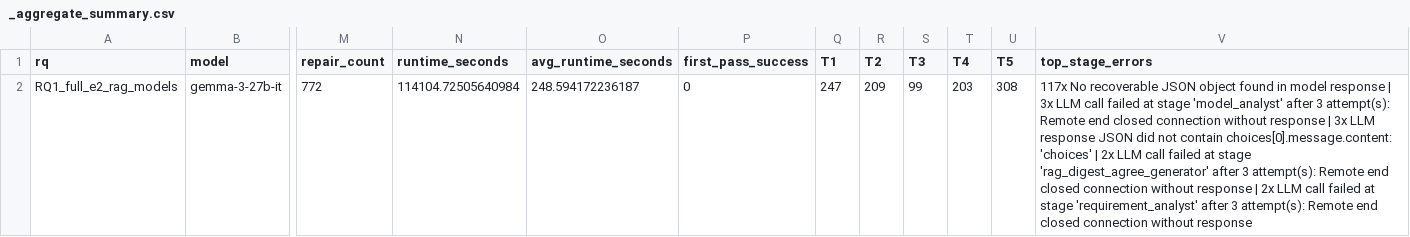
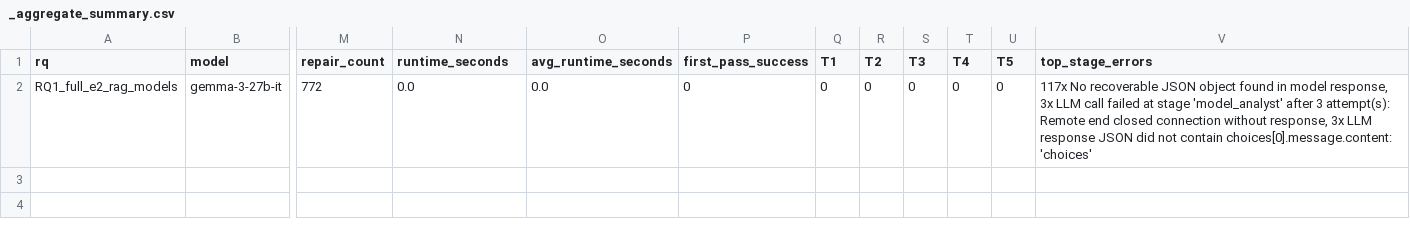
Before and after one commit to a-yulong/Agree-Autogen, a CSV file: results/RQ1_full_e2_rag_models/gemma-3-27b-it/e2-full-rag/_aggregate_summary.csv, drawn as a sheet; only a part is shown, gaps mark what is left out; the diff names each change by its address in the sheet, - before the commit and + after, or states it on an @@ line.

Commit message:
Refresh setting-level aggregate summaries

```diff
--- a/results/RQ1_full_e2_rag_models/gemma-3-27b-it/e2-full-rag/_aggregate_summary.csv
+++ b/results/RQ1_full_e2_rag_models/gemma-3-27b-it/e2-full-rag/_aggregate_summary.csv
-N2 (runtime_seconds): 114104.72505640984
+N2 (runtime_seconds): 0.0
-O2 (avg_runtime_seconds): 248.594172236187
+O2 (avg_runtime_seconds): 0.0
-Q2 (T1): 247
+Q2 (T1): 0
-R2 (T2): 209
+R2 (T2): 0
-S2 (T3): 99
+S2 (T3): 0
-T2 (T4): 203
+T2 (T4): 0
-U2 (T5): 308
+U2 (T5): 0
-V2 (top_stage_errors): …in model response | 3x LLM call failed at stage 'model_analyst' after 3 attempt(s): Remote end closed connection without response | 3x LLM response JSON did not contain choices[0].message.content: 'choices' | 2x LLM call failed at stage 'rag_digest_agree_generator' after 3 attempt(s): Remote end closed connection without response | 2x LLM call failed at stage 'requirement_analyst' after 3 attempt(s): Remote end closed connection without response
+V2 (top_stage_errors): …in model response, 3x LLM call failed at stage 'model_analyst' after 3 attempt(s): Remote end closed connection without response, 3x LLM response JSON did not contain choices[0].message.content: 'choices'
```
Also changed, not shown: results/RQ1_full_e2_rag_models/codestral-2508/e2-full-rag/_aggregate_summary.csv, results/RQ1_full_e2_rag_models/gpt-5.4/e2-full-rag/_aggregate_summary.csv, 27 other files.
